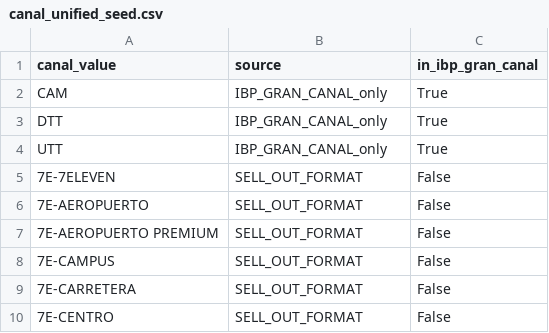
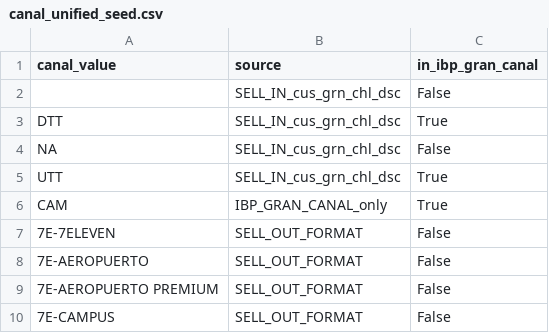
Before and after one commit to danielbep94/Market-Driven-Commercial-Growth-Intelligence-Platform, a CSV file: logs/catalog_profiling/canal_unified_seed.csv, drawn as a sheet; only a part is shown; the shorter side is filled out with more unchanged rows; removed rows and columns are numbered as before the commit, all else as after; the diff names each change by its address in the sheet, - before the commit and + after, or states it on an @@ line.

```diff
--- a/logs/catalog_profiling/canal_unified_seed.csv
+++ b/logs/catalog_profiling/canal_unified_seed.csv
+row 2:  | SELL_IN_cus_grn_chl_dsc | False
+row 3: DTT | SELL_IN_cus_grn_chl_dsc | True
+row 4: NA | SELL_IN_cus_grn_chl_dsc | False
+row 5: UTT | SELL_IN_cus_grn_chl_dsc | True
-row 3: DTT | IBP_GRAN_CANAL_only | True
-row 4: UTT | IBP_GRAN_CANAL_only | True
```
Also changed, not shown: logs/catalog_profiling/catalog_profiling_summary_v6_flat.csv, logs/catalog_profiling/marca_all_sources_profile.csv, 20 other files.
